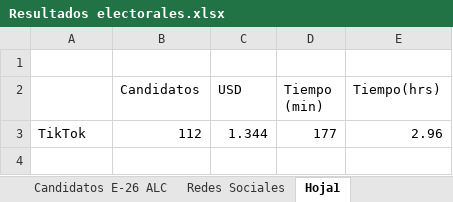
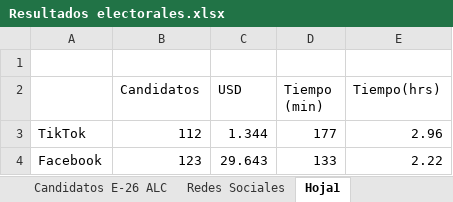
Before and after one commit to Juansotag/Elecciones-Costa-Rica, an Excel workbook: Colombia/Resultados electorales.xlsx, sheet Hoja1, drawn as a sheet; values as stored, in another font and other column widths than the file's, no borders; the diff names each change by its address in the sheet, - before the commit and + after, or states it on an @@ line.

Commit message:
feat: implement multi-platform scraping tools including Twitter, TikTok, and Facebook along with X-specific automated browser scraping</div>

```diff
--- a/Colombia/Resultados electorales.xlsx (sheet Hoja1)
+++ b/Colombia/Resultados electorales.xlsx (sheet Hoja1)
+row 4: Facebook | 123 | 29.643 | 133 | 2.22
```
Also changed, not shown: 9 other files.
